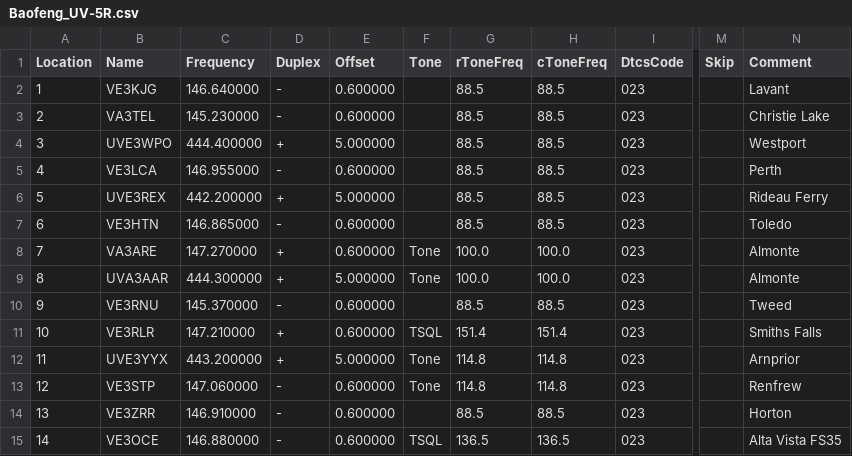
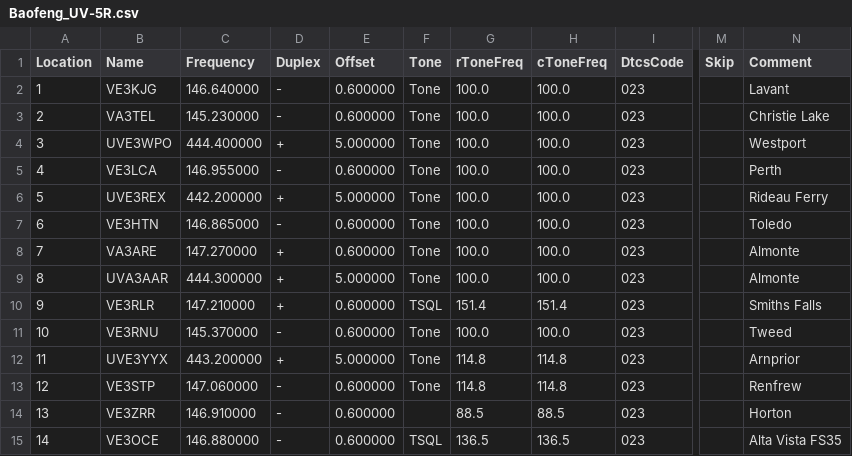
Before and after one commit to tylert/freq-lists, a CSV file: radios/Baofeng_UV-5R.csv, drawn as a sheet; only a part is shown, gaps mark what is left out; the diff names each change by its address in the sheet, - before the commit and + after, or states it on an @@ line.

Commit message:
Add 100.0 Hz tone to all LNL ARES repeaters

```diff
--- a/radios/Baofeng_UV-5R.csv
+++ b/radios/Baofeng_UV-5R.csv
-F2:F7 (Tone): (empty)
+F2:F7 (Tone): Tone
-G2:G7 (rToneFreq): 88.5
+G2:G7 (rToneFreq): 100.0
-H2:H7 (cToneFreq): 88.5
+H2:H7 (cToneFreq): 100.0
-B10 (Name): VE3RNU
+B10 (Name): VE3RLR
-C10 (Frequency): 145.370000
+C10 (Frequency): 147.210000
-D10 (Duplex): -
+D10 (Duplex): +
-F10 (Tone): (empty)
+F10 (Tone): TSQL
-G10 (rToneFreq): 88.5
+G10 (rToneFreq): 151.4
-H10 (cToneFreq): 88.5
+H10 (cToneFreq): 151.4
-N10 (Comment): Tweed
+N10 (Comment): Smiths Falls
-B11 (Name): VE3RLR
+B11 (Name): VE3RNU
-C11 (Frequency): 147.210000
+C11 (Frequency): 145.370000
-D11 (Duplex): +
+D11 (Duplex): -
-F11 (Tone): TSQL
+F11 (Tone): Tone
-G11 (rToneFreq): 151.4
+G11 (rToneFreq): 100.0
-H11 (cToneFreq): 151.4
+H11 (cToneFreq): 100.0
-N11 (Comment): Smiths Falls
+N11 (Comment): Tweed
```
Also changed, not shown: radios/Kenwood_TM-D710A.csv, radios/Yaesu_FT-817ND.csv, 7 other files.
